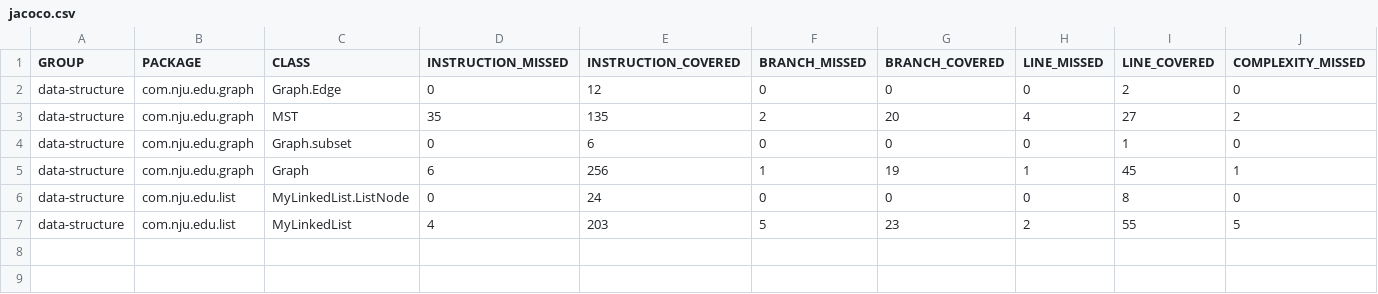
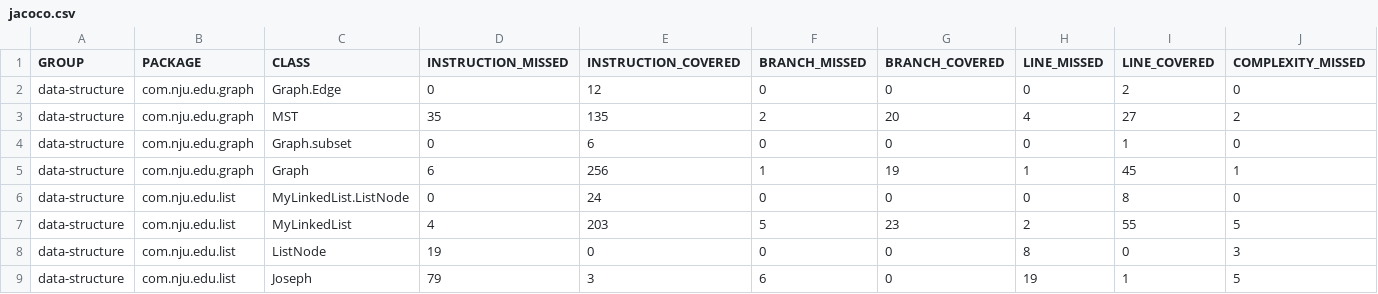
Before and after one commit to Martin7-1/Data-Structure, a CSV file: data-structure/target/site/jacoco/jacoco.csv, drawn as a sheet; only a part is shown; rows hold the shown columns only; the diff names each change by its address in the sheet, - before the commit and + after, or states it on an @@ line.

Commit message:
update joseph problem

```diff
--- a/data-structure/target/site/jacoco/jacoco.csv
+++ b/data-structure/target/site/jacoco/jacoco.csv
+row 8: data-structure | com.nju.edu.list | ListNode | 19 | 0 | 0 | 0 | 8 | 0 | 3
+row 9: data-structure | com.nju.edu.list | Joseph | 79 | 3 | 6 | 0 | 19 | 1 | 5
```
Also changed, not shown: 31 other files.
